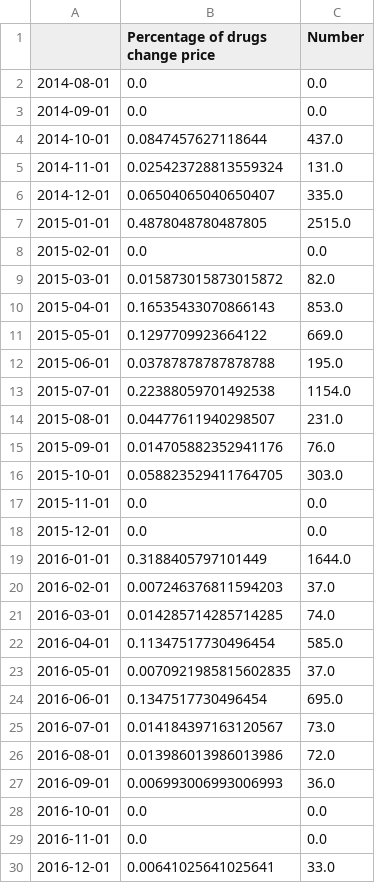
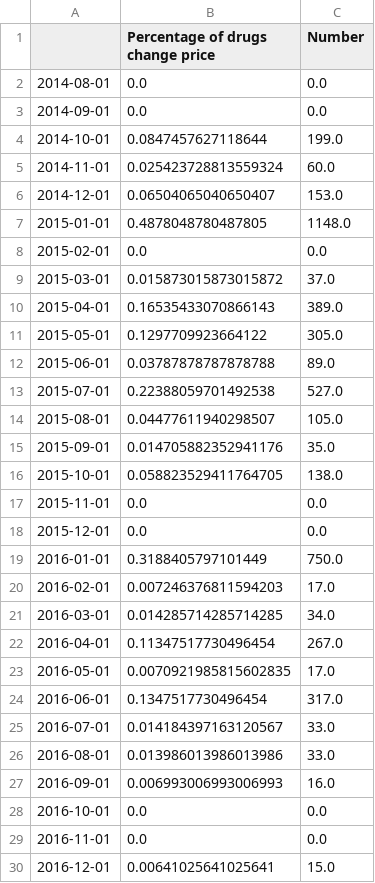
Before and after one commit to pauldoan/CBS_Nephron, a CSV file: 6 Predictive Models/Results/Method 1/DERMATOLOGICS.csv, drawn as a sheet; only a part is shown; the diff covers the shown part only.

```diff
--- a/6 Predictive Models/Results/Method 1/DERMATOLOGICS.csv
+++ b/6 Predictive Models/Results/Method 1/DERMATOLOGICS.csv
@@ -3,28 +3,28 @@
 2014-09-01,0.0,0.0
-2014-10-01,0.0847457627118644,437.0
-2014-11-01,0.025423728813559324,131.0
-2014-12-01,0.06504065040650407,335.0
-2015-01-01,0.4878048780487805,2515.0
+2014-10-01,0.0847457627118644,199.0
+2014-11-01,0.025423728813559324,60.0
+2014-12-01,0.06504065040650407,153.0
+2015-01-01,0.4878048780487805,1148.0
 2015-02-01,0.0,0.0
-2015-03-01,0.015873015873015872,82.0
-2015-04-01,0.16535433070866143,853.0
-2015-05-01,0.1297709923664122,669.0
-2015-06-01,0.03787878787878788,195.0
-2015-07-01,0.22388059701492538,1154.0
-2015-08-01,0.04477611940298507,231.0
-2015-09-01,0.014705882352941176,76.0
-2015-10-01,0.058823529411764705,303.0
+2015-03-01,0.015873015873015872,37.0
+2015-04-01,0.16535433070866143,389.0
+2015-05-01,0.1297709923664122,305.0
+2015-06-01,0.03787878787878788,89.0
+2015-07-01,0.22388059701492538,527.0
+2015-08-01,0.04477611940298507,105.0
+2015-09-01,0.014705882352941176,35.0
+2015-10-01,0.058823529411764705,138.0
 2015-11-01,0.0,0.0
 2015-12-01,0.0,0.0
-2016-01-01,0.3188405797101449,1644.0
-2016-02-01,0.007246376811594203,37.0
-2016-03-01,0.014285714285714285,74.0
-2016-04-01,0.11347517730496454,585.0
-2016-05-01,0.0070921985815602835,37.0
-2016-06-01,0.1347517730496454,695.0
-2016-07-01,0.014184397163120567,73.0
-2016-08-01,0.013986013986013986,72.0
-2016-09-01,0.006993006993006993,36.0
+2016-01-01,0.3188405797101449,750.0
+2016-02-01,0.007246376811594203,17.0
+2016-03-01,0.014285714285714285,34.0
+2016-04-01,0.11347517730496454,267.0
+2016-05-01,0.0070921985815602835,17.0
+2016-06-01,0.1347517730496454,317.0
+2016-07-01,0.014184397163120567,33.0
+2016-08-01,0.013986013986013986,33.0
+2016-09-01,0.006993006993006993,16.0
 2016-10-01,0.0,0.0
 2016-11-01,0.0,0.0
-2016-12-01,0.00641025641025641,33.0
+2016-12-01,0.00641025641025641,15.0
```
Also changed, not shown: 38 edited cells elsewhere in this file, 6 Predictive Models/Results/Method 1/IMMUNOLOGY.csv, 5 other files.
